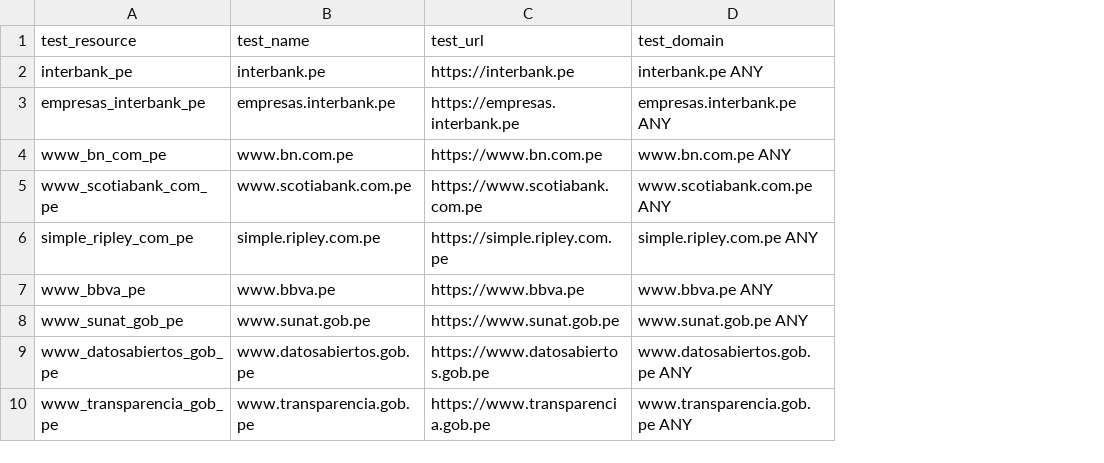
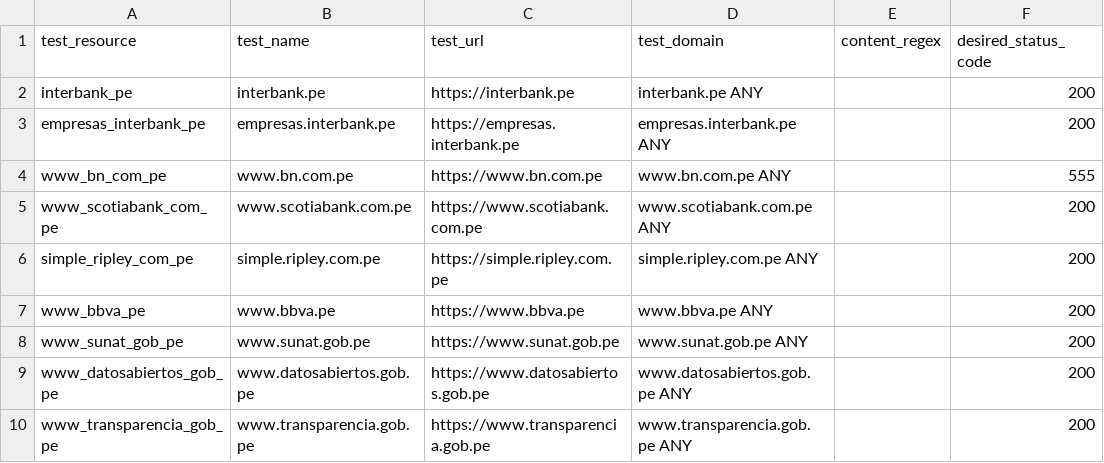
Before and after one commit to ciscoSpeaker/thousandeyes, a CSV file: peruvian/tests.csv, drawn as a sheet; only a part is shown; the diff names each change by its address in the sheet, - before the commit and + after, or states it on an @@ line.

Commit message:
tests http code

```diff
--- a/peruvian/tests.csv
+++ b/peruvian/tests.csv
+column E (content_regex), empty
+column F (desired_status_code), rows 2-10: 200 | 200 | 555 | 200 | 200 | 200 | 200 | 200 | 200
```
Also changed, not shown: 1 other file.
